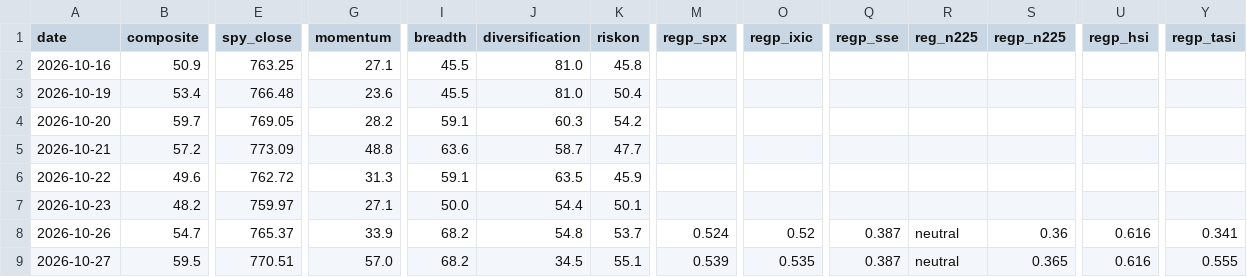
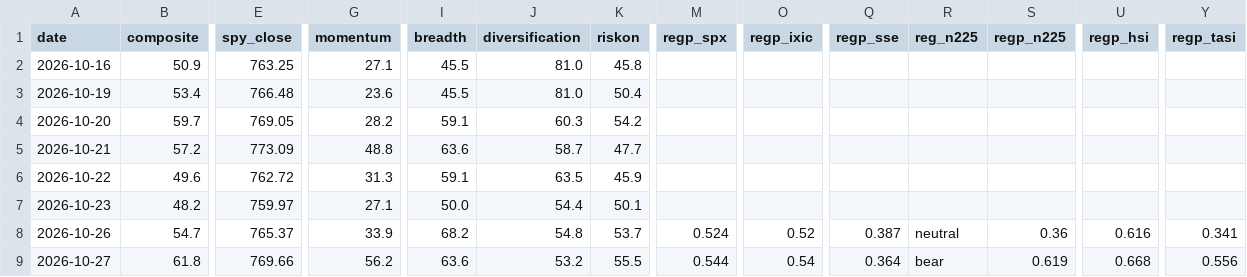
Before and after one commit to liumOazed/fin-pulse-dashboard, a CSV file: data/signal_log.csv, drawn as a sheet; only a part is shown, gaps mark what is left out; the diff covers the shown part only; the diff names each change by its address in the sheet, - before the commit and + after, or states it on an @@ line.

Commit message:
chore: refresh data [skip ci]

```diff
--- a/data/signal_log.csv
+++ b/data/signal_log.csv
-B9 (composite): 59.5
+B9 (composite): 61.8
-E9 (spy_close): 770.51
+E9 (spy_close): 769.66
-G9 (momentum): 57.0
+G9 (momentum): 56.2
-I9 (breadth): 68.2
+I9 (breadth): 63.6
-J9 (diversification): 34.5
+J9 (diversification): 53.2
-K9 (riskon): 55.1
+K9 (riskon): 55.5
-M9 (regp_spx): 0.539
+M9 (regp_spx): 0.544
-O9 (regp_ixic): 0.535
+O9 (regp_ixic): 0.54
-Q9 (regp_sse): 0.387
+Q9 (regp_sse): 0.364
-R9 (reg_n225): neutral
+R9 (reg_n225): bear
-S9 (regp_n225): 0.365
+S9 (regp_n225): 0.619
-U9 (regp_hsi): 0.616
+U9 (regp_hsi): 0.668
-Y9 (regp_tasi): 0.555
+Y9 (regp_tasi): 0.556
```
Also changed, not shown: 2 edited cells elsewhere in this file, 2 other files.
